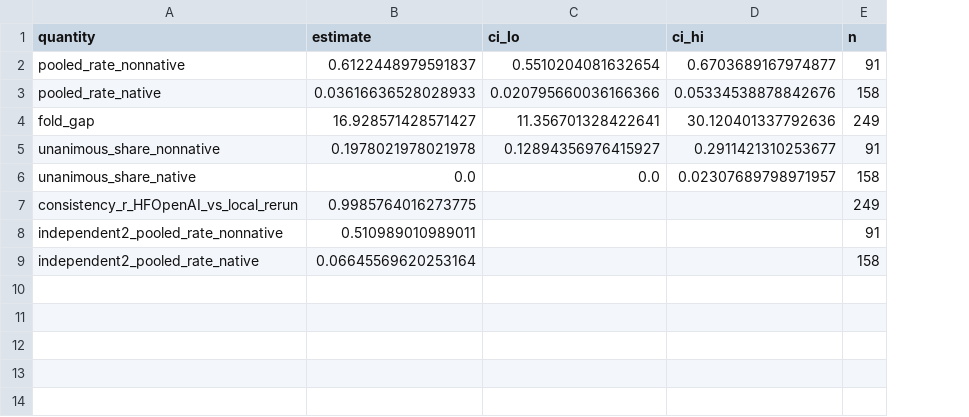
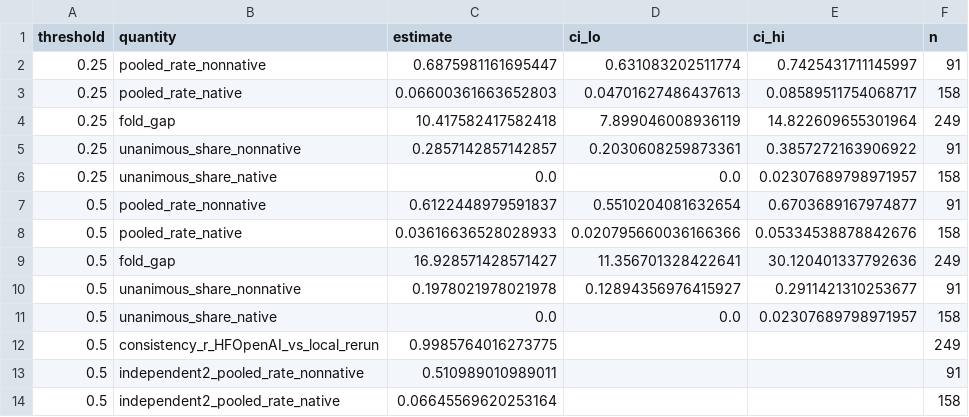
Before and after one commit to zl1212-ship-it/education-policy-care-audit, a CSV file: j6_detection/data/inference_results.csv, drawn as a sheet; addresses are those after the commit; the diff names each change by its address in the sheet, - before the commit and + after, or states it on an @@ line.

```diff
--- a/j6_detection/data/inference_results.csv
+++ b/j6_detection/data/inference_results.csv
+column A (threshold), rows 7-14: all 0.5
+row 2: 0.25 | pooled_rate_nonnative | 0.6875981161695447 | 0.631083202511774 | 0.7425431711145997 | 91
+row 3: 0.25 | pooled_rate_native | 0.06600361663652803 | 0.04701627486437613 | 0.08589511754068717 | 158
+row 4: 0.25 | fold_gap | 10.417582417582418 | 7.899046008936119 | 14.822609655301964 | 249
+row 5: 0.25 | unanimous_share_nonnative | 0.2857142857142857 | 0.2030608259873361 | 0.3857272163906922 | 91
+row 6: 0.25 | unanimous_share_native | 0.0 | 0.0 | 0.02307689798971957 | 158
```
Also changed, not shown: 3 other files.
